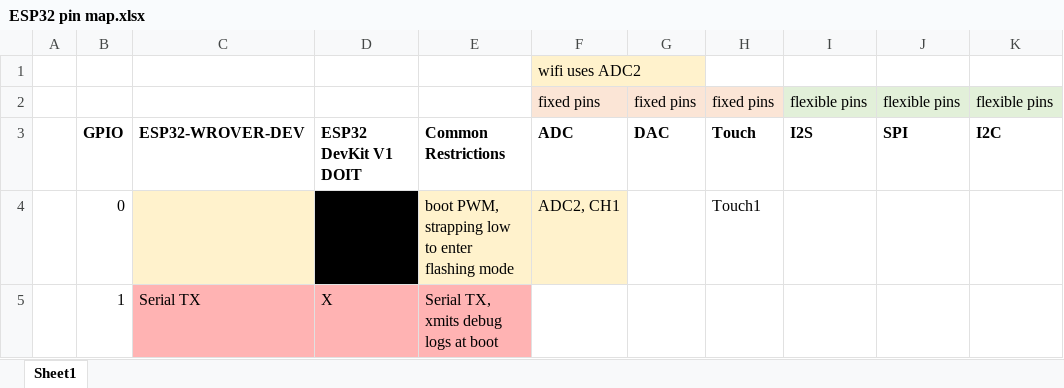
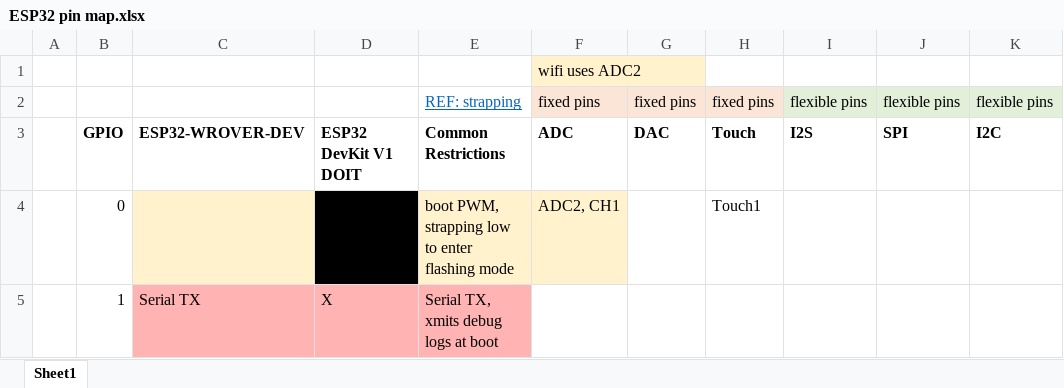
Before and after one commit to ktownsend-personal/RetroPhone, an Excel workbook: docs/ESP32 pin map.xlsx, sheet Sheet1, drawn as a sheet; only a part is shown; values as stored, in another font and other column widths than the file's, no borders; the diff names each change by its address in the sheet, - before the commit and + after, or states it on an @@ line.

Commit message:
updated ESP32 pin map

```diff
--- a/docs/ESP32 pin map.xlsx (sheet Sheet1)
+++ b/docs/ESP32 pin map.xlsx (sheet Sheet1)
-E2: (empty)
+E2: REF: strapping
```
